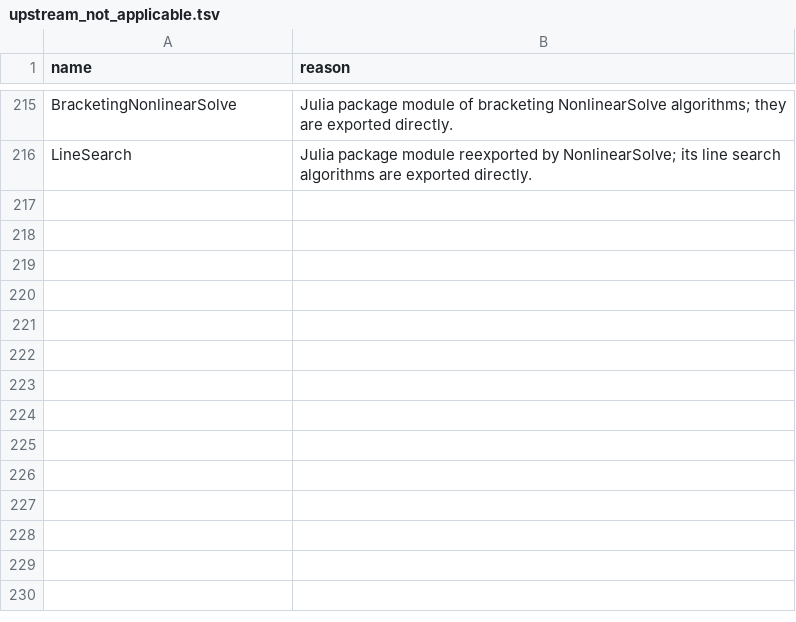
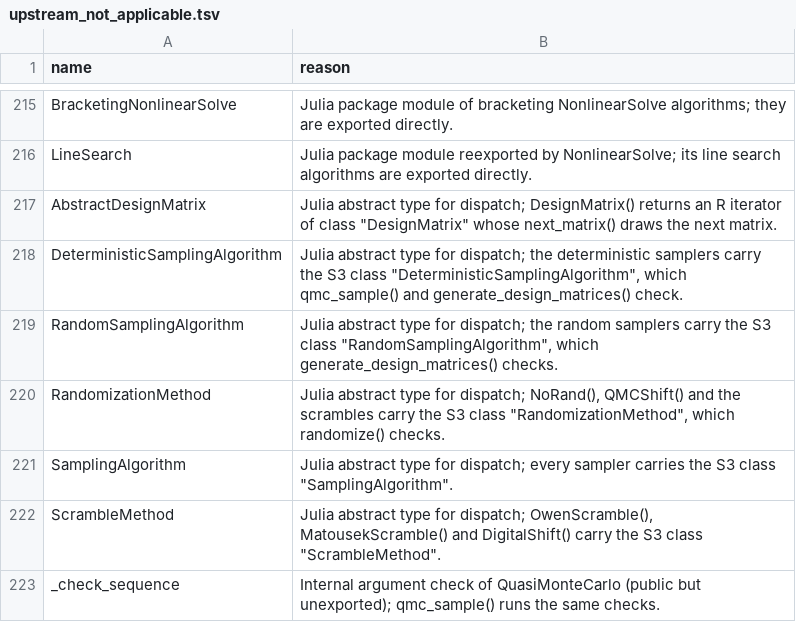
Before and after one commit to adamrsophie/modelcompR, a TSV file: tools/upstream_not_applicable.tsv, drawn as a sheet; only a part is shown, gaps mark what is left out; the diff names each change by its address in the sheet, - before the commit and + after, or states it on an @@ line.

```diff
--- a/tools/upstream_not_applicable.tsv
+++ b/tools/upstream_not_applicable.tsv
+row 217: AbstractDesignMatrix | Julia abstract type for dispatch; DesignMatrix() returns an R iterator of class "DesignMatrix" whose next_matrix() draws the next matrix.
+row 218: DeterministicSamplingAlgorithm | Julia abstract type for dispatch; the deterministic samplers carry the S3 class "DeterministicSamplingAlgorithm", which qmc_sample() and generate_design_matrices() check.
+row 219: RandomSamplingAlgorithm | Julia abstract type for dispatch; the random samplers carry the S3 class "RandomSamplingAlgorithm", which generate_design_matrices() checks.
+row 220: RandomizationMethod | Julia abstract type for dispatch; NoRand(), QMCShift() and the scrambles carry the S3 class "RandomizationMethod", which randomize() checks.
+row 221: SamplingAlgorithm | Julia abstract type for dispatch; every sampler carries the S3 class "SamplingAlgorithm".
+row 222: ScrambleMethod | Julia abstract type for dispatch; OwenScramble(), MatousekScramble() and DigitalShift() carry the S3 class "ScrambleMethod".
+row 223: _check_sequence | Internal argument check of QuasiMonteCarlo (public but unexported); qmc_sample() runs the same checks.
```
Also changed, not shown: tools/upstream_exports.tsv, tools/upstream_status.tsv, 27 other files.
